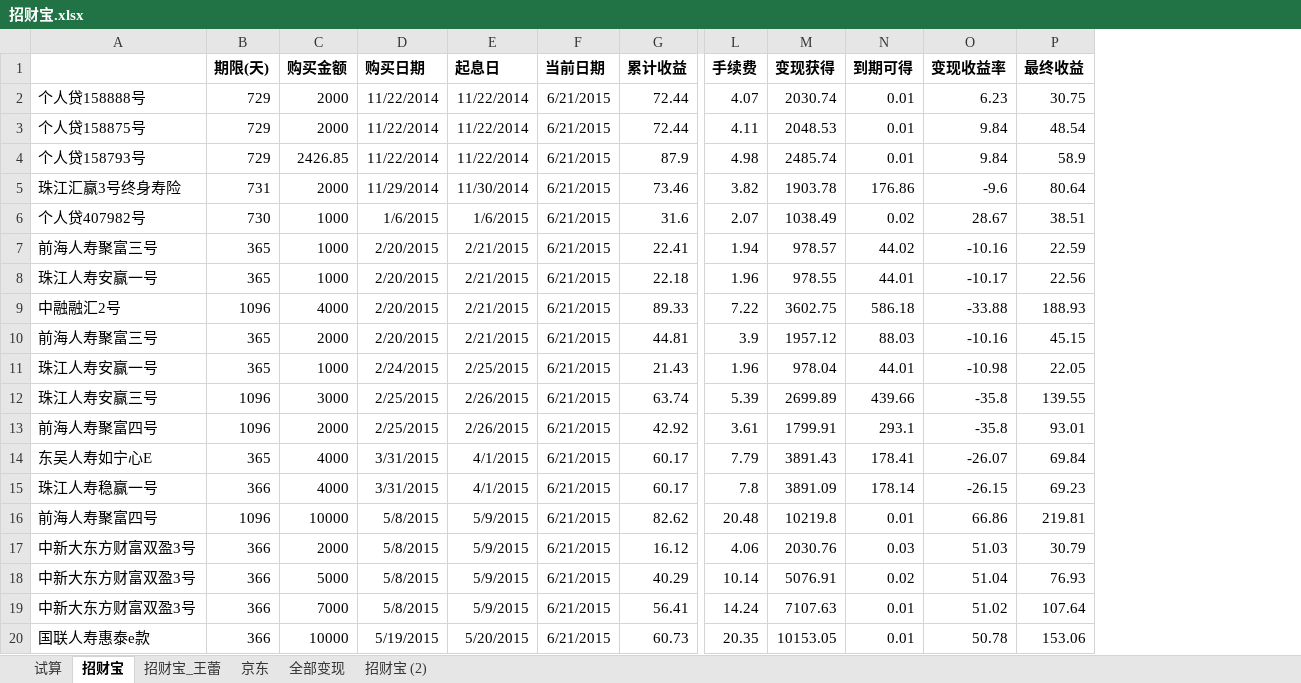
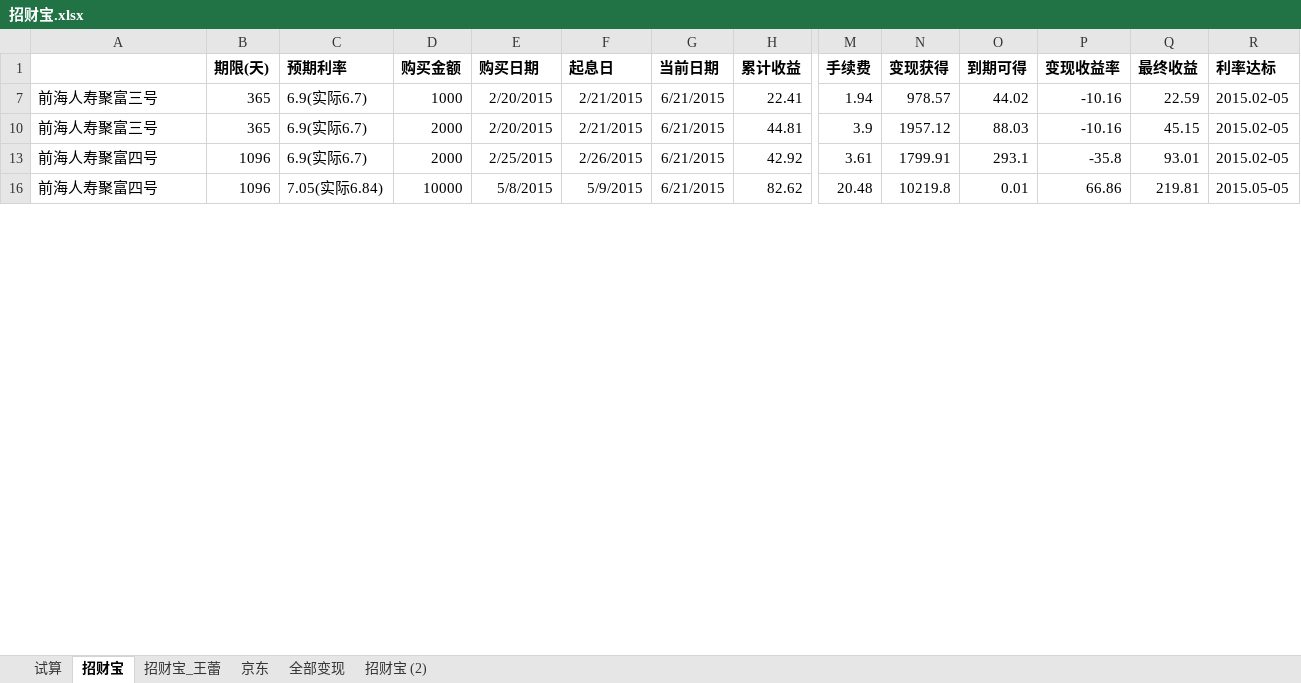
Before and after one commit to cnmud/832588m1pwG22w5t74PT0odv657C7m, an Excel workbook: 我的家/招财宝.xlsx, sheet 招财宝, drawn as a sheet; only a part is shown, gaps mark what is left out; values as stored, in another font and other column widths than the file's, no borders; removed rows and columns are numbered as before the commit, all else as after; rows hold the shown columns only; the diff covers the shown part only; the diff names each change by its address in the sheet, - before the commit and + after, or states it on an @@ line.

```diff
--- a/我的家/招财宝.xlsx (sheet 招财宝)
+++ b/我的家/招财宝.xlsx (sheet 招财宝)
+column C (预期利率), rows 7-16: 6.9(实际6.7) | 6.9(实际6.7) | 6.9(实际6.7) | 7.05(实际6.84)
+column R (利率达标), rows 7-16: 2015.02-05 | 2015.02-05 | 2015.02-05 | 2015.05-05
-row 2: 个人贷158888号 | 729 | 2000 | 11/22/2014 | 11/22/2014 | 6/21/2015 | 72.44 | 4.07 | 2030.74 | 0.01 | 6.23 | 30.75
-row 3: 个人贷158875号 | 729 | 2000 | 11/22/2014 | 11/22/2014 | 6/21/2015 | 72.44 | 4.11 | 2048.53 | 0.01 | 9.84 | 48.54
-row 4: 个人贷158793号 | 729 | 2426.85 | 11/22/2014 | 11/22/2014 | 6/21/2015 | 87.9 | 4.98 | 2485.74 | 0.01 | 9.84 | 58.9
-row 5: 珠江汇赢3号终身寿险 | 731 | 2000 | 11/29/2014 | 11/30/2014 | 6/21/2015 | 73.46 | 3.82 | 1903.78 | 176.86 | -9.6 | 80.64
-row 6: 个人贷407982号 | 730 | 1000 | 1/6/2015 | 1/6/2015 | 6/21/2015 | 31.6 | 2.07 | 1038.49 | 0.02 | 28.67 | 38.51
-row 8: 珠江人寿安赢一号 | 365 | 1000 | 2/20/2015 | 2/21/2015 | 6/21/2015 | 22.18 | 1.96 | 978.55 | 44.01 | -10.17 | 22.56
-row 9: 中融融汇2号 | 1096 | 4000 | 2/20/2015 | 2/21/2015 | 6/21/2015 | 89.33 | 7.22 | 3602.75 | 586.18 | -33.88 | 188.93
-row 11: 珠江人寿安赢一号 | 365 | 1000 | 2/24/2015 | 2/25/2015 | 6/21/2015 | 21.43 | 1.96 | 978.04 | 44.01 | -10.98 | 22.05
-row 12: 珠江人寿安赢三号 | 1096 | 3000 | 2/25/2015 | 2/26/2015 | 6/21/2015 | 63.74 | 5.39 | 2699.89 | 439.66 | -35.8 | 139.55
-row 14: 东吴人寿如宁心E | 365 | 4000 | 3/31/2015 | 4/1/2015 | 6/21/2015 | 60.17 | 7.79 | 3891.43 | 178.41 | -26.07 | 69.84
-row 15: 珠江人寿稳赢一号 | 366 | 4000 | 3/31/2015 | 4/1/2015 | 6/21/2015 | 60.17 | 7.8 | 3891.09 | 178.14 | -26.15 | 69.23
-row 17: 中新大东方财富双盈3号 | 366 | 2000 | 5/8/2015 | 5/9/2015 | 6/21/2015 | 16.12 | 4.06 | 2030.76 | 0.03 | 51.03 | 30.79
-row 18: 中新大东方财富双盈3号 | 366 | 5000 | 5/8/2015 | 5/9/2015 | 6/21/2015 | 40.29 | 10.14 | 5076.91 | 0.02 | 51.04 | 76.93
-row 19: 中新大东方财富双盈3号 | 366 | 7000 | 5/8/2015 | 5/9/2015 | 6/21/2015 | 56.41 | 14.24 | 7107.63 | 0.01 | 51.02 | 107.64
-row 20: 国联人寿惠泰e款 | 366 | 10000 | 5/19/2015 | 5/20/2015 | 6/21/2015 | 60.73 | 20.35 | 10153.05 | 0.01 | 50.78 | 153.06
```
Also changed, not shown: 1 added row, 12 removed rows and 1 hidden or unhidden row elsewhere in this sheet, sheet 招财宝_王蕾, sheet 试算, formulas that keep their value, hidden cells, 我的家/电费.xlsx, 1 other file.
